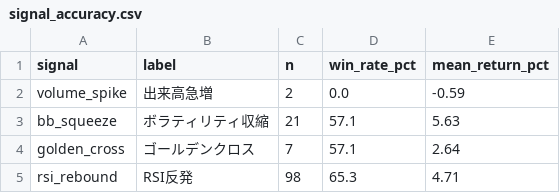
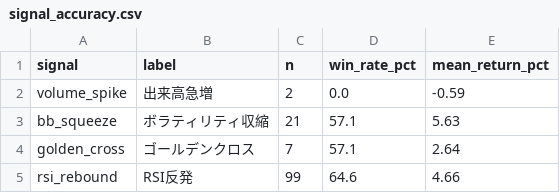
Before and after one commit to akasa8823/akasa8823-crypto-alert, a CSV file: signal_accuracy.csv, drawn as a sheet.

```diff
--- a/signal_accuracy.csv
+++ b/signal_accuracy.csv
@@ -4,2 +4,2 @@ bb_squeeze,ボラティリティ収縮,21,57.1,5.63
 golden_cross,ゴールデンクロス,7,57.1,2.64
-rsi_rebound,RSI反発,98,65.3,4.71
+rsi_rebound,RSI反発,99,64.6,4.66
```
Also changed, not shown: alerts_log.csv, backtest_report.csv, 3 other files.
